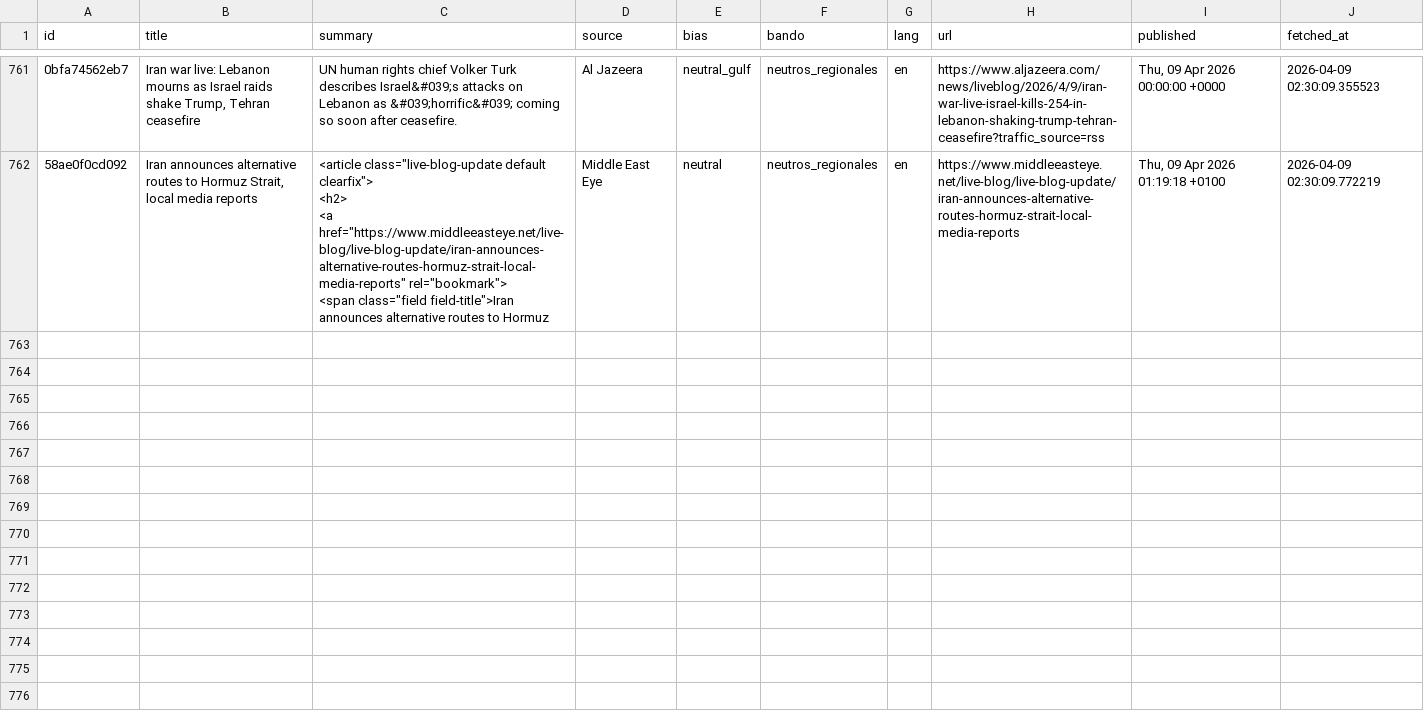
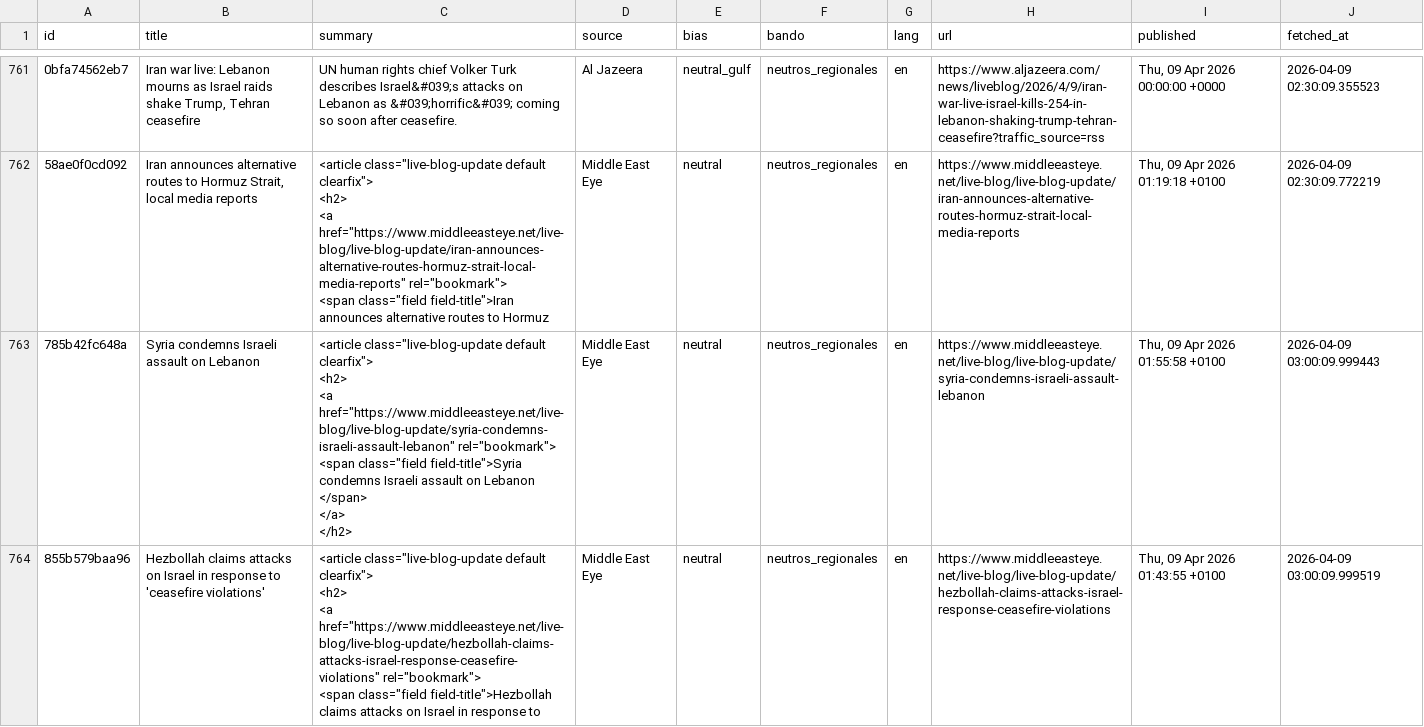
Before and after one commit to mcasrom/iran-osint-monitor, a CSV file: data/processed/iran_news.csv, drawn as a sheet; only a part is shown, gaps mark what is left out; ↵ is a line break in a cell; the diff names each change by its address in the sheet, - before the commit and + after, or states it on an @@ line.

```diff
--- a/data/processed/iran_news.csv
+++ b/data/processed/iran_news.csv
+row 763: 785b42fc648a | Syria condemns Israeli assault on Lebanon | <article class="live-blog-update default clearfix"> ↵ <h2> ↵ <a href="https://www.middleeasteye.net/live-blog/live-blog-update/syria-condemns-israeli-assault-lebanon" rel="bookmark"> ↵ <span class="field field-title">Syria condemns Israeli assault on Lebanon </span> ↵ </a> ↵ </h2> | Middle East Eye | neutral | neutros_regionales | en | https://www.middleeasteye.net/live-blog/live-blog-update/syria-condemns-israeli-assault-lebanon | Thu, 09 Apr 2026 01:55:58 +0100 | 2026-04-09 03:00:09.999443
+row 764: 855b579baa96 | Hezbollah claims attacks on Israel in response to 'ceasefire violations' | <article class="live-blog-update default clearfix"> ↵ <h2> ↵ <a href="https://www.middleeasteye.net/live-blog/live-blog-update/hezbollah-claims-attacks-israel-response-ceasefire-violations" rel="bookmark"> ↵ <span class="field field-title">Hezbollah claims attacks on Israel in response to | Middle East Eye | neutral | neutros_regionales | en | https://www.middleeasteye.net/live-blog/live-blog-update/hezbollah-claims-attacks-israel-response-ceasefire-violations | Thu, 09 Apr 2026 01:43:55 +0100 | 2026-04-09 03:00:09.999519
```
Also changed, not shown: data/processed/iran_keywords.csv, data/processed/iran_narratives.csv, 7 other files.
